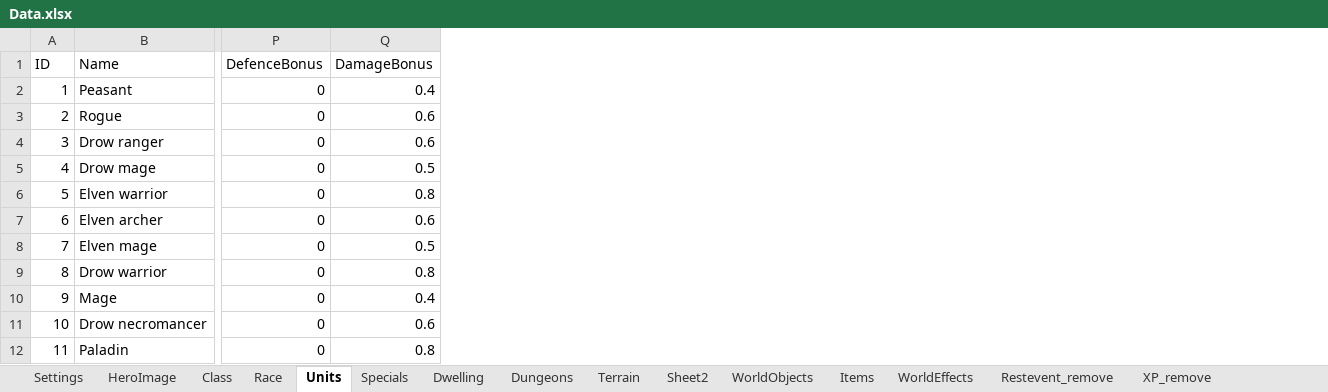
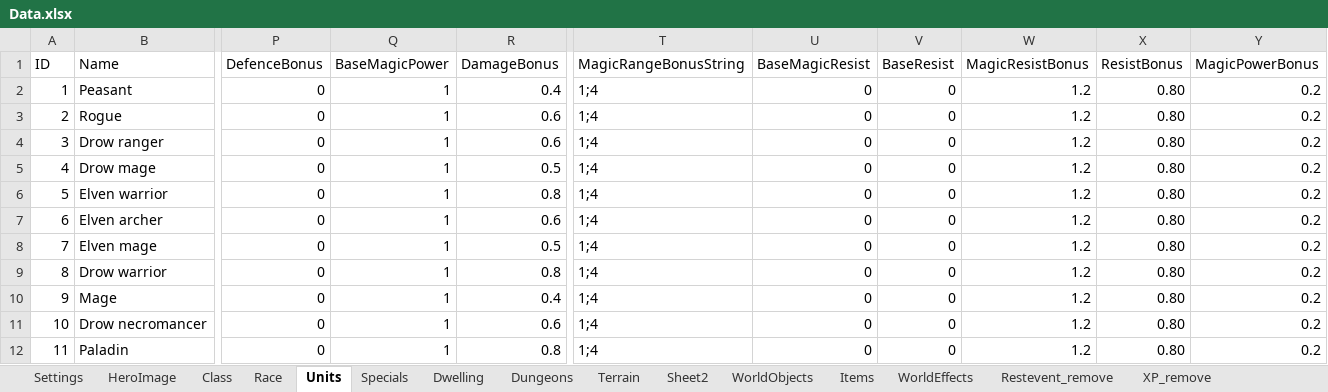
Before and after one commit to JosteinTorseter/ChaoticaOnline, an Excel workbook: ChaoticaOnline/Data/Data.xlsx, sheet Units, drawn as a sheet; only a part is shown, gaps mark what is left out; values as stored, in another font and other column widths than the file's, no borders; the diff names each change by its address in the sheet, - before the commit and + after, or states it on an @@ line.

```diff
--- a/ChaoticaOnline/Data/Data.xlsx (sheet Units)
+++ b/ChaoticaOnline/Data/Data.xlsx (sheet Units)
+column Q (BaseMagicPower), rows 2-12: all 1
+column T (MagicRangeBonusString), rows 2-12: all 1;4
+column U (BaseMagicResist), rows 2-12: all 0
+column V (BaseResist), rows 2-12: all 0
+column W (MagicResistBonus), rows 2-12: all 1.2
+column X (ResistBonus), rows 2-12: all 0.80
+column Y (MagicPowerBonus), rows 2-12: all 0.2
```
Also changed, not shown: sheet Class, sheet Race, sheet Dwelling, 18 other files.
